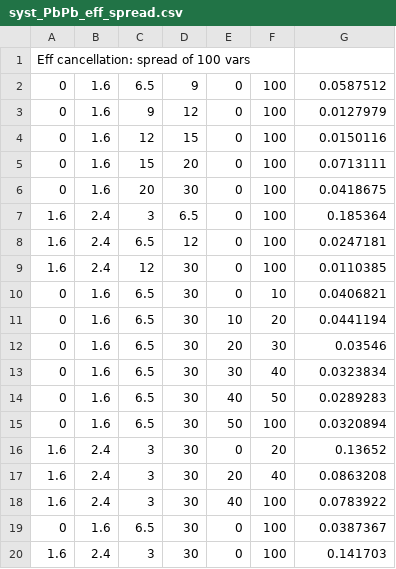
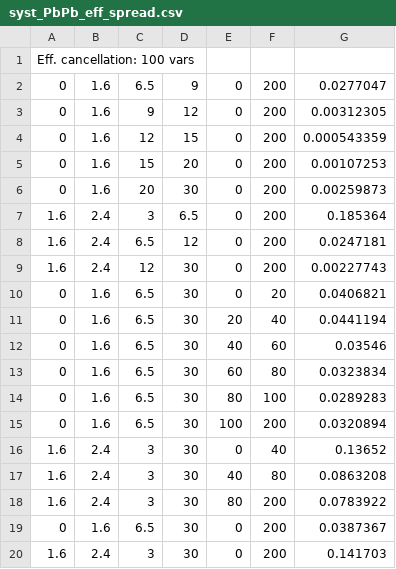
Before and after one commit to stahlleiton/DimuonCADIs, a CSV file: HIN-16-004/Fitter/Systematics/csv/syst_PbPb_eff_spread.csv, drawn as a sheet.

```diff
--- a/HIN-16-004/Fitter/Systematics/csv/syst_PbPb_eff_spread.csv
+++ b/HIN-16-004/Fitter/Systematics/csv/syst_PbPb_eff_spread.csv
@@ -1,20 +1,20 @@
-Eff cancellation: spread of 100 vars
-0,1.6,6.5,9,0,100,0.0587512
-0,1.6,9,12,0,100,0.0127979
-0,1.6,12,15,0,100,0.0150116
-0,1.6,15,20,0,100,0.0713111
-0,1.6,20,30,0,100,0.0418675
-1.6,2.4,3,6.5,0,100,0.185364
-1.6,2.4,6.5,12,0,100,0.0247181
-1.6,2.4,12,30,0,100,0.0110385
-0,1.6,6.5,30,0,10,0.0406821
-0,1.6,6.5,30,10,20,0.0441194
-0,1.6,6.5,30,20,30,0.03546
-0,1.6,6.5,30,30,40,0.0323834
-0,1.6,6.5,30,40,50,0.0289283
-0,1.6,6.5,30,50,100,0.0320894
-1.6,2.4,3,30,0,20,0.13652
-1.6,2.4,3,30,20,40,0.0863208
-1.6,2.4,3,30,40,100,0.0783922
-0,1.6,6.5,30,0,100,0.0387367
-1.6,2.4,3,30,0,100,0.141703
+Eff. cancellation: 100 vars
+0,1.6,6.5,9,0,200,0.0277047
+0,1.6,9,12,0,200,0.00312305
+0,1.6,12,15,0,200,0.000543359
+0,1.6,15,20,0,200,0.00107253
+0,1.6,20,30,0,200,0.00259873
+1.6,2.4,3,6.5,0,200,0.185364
+1.6,2.4,6.5,12,0,200,0.0247181
+1.6,2.4,12,30,0,200,0.00227743
+0,1.6,6.5,30,0,20,0.0406821
+0,1.6,6.5,30,20,40,0.0441194
+0,1.6,6.5,30,40,60,0.03546
+0,1.6,6.5,30,60,80,0.0323834
+0,1.6,6.5,30,80,100,0.0289283
+0,1.6,6.5,30,100,200,0.0320894
+1.6,2.4,3,30,0,40,0.13652
+1.6,2.4,3,30,40,80,0.0863208
+1.6,2.4,3,30,80,200,0.0783922
+0,1.6,6.5,30,0,200,0.0387367
+1.6,2.4,3,30,0,200,0.141703
```
Also changed, not shown: HIN-16-004/Fitter/Systematics/csv/syst_PbPb_eff_MCstat.csv, HIN-16-004/Fitter/Systematics/csv/syst_PbPb_eff_central.csv.
